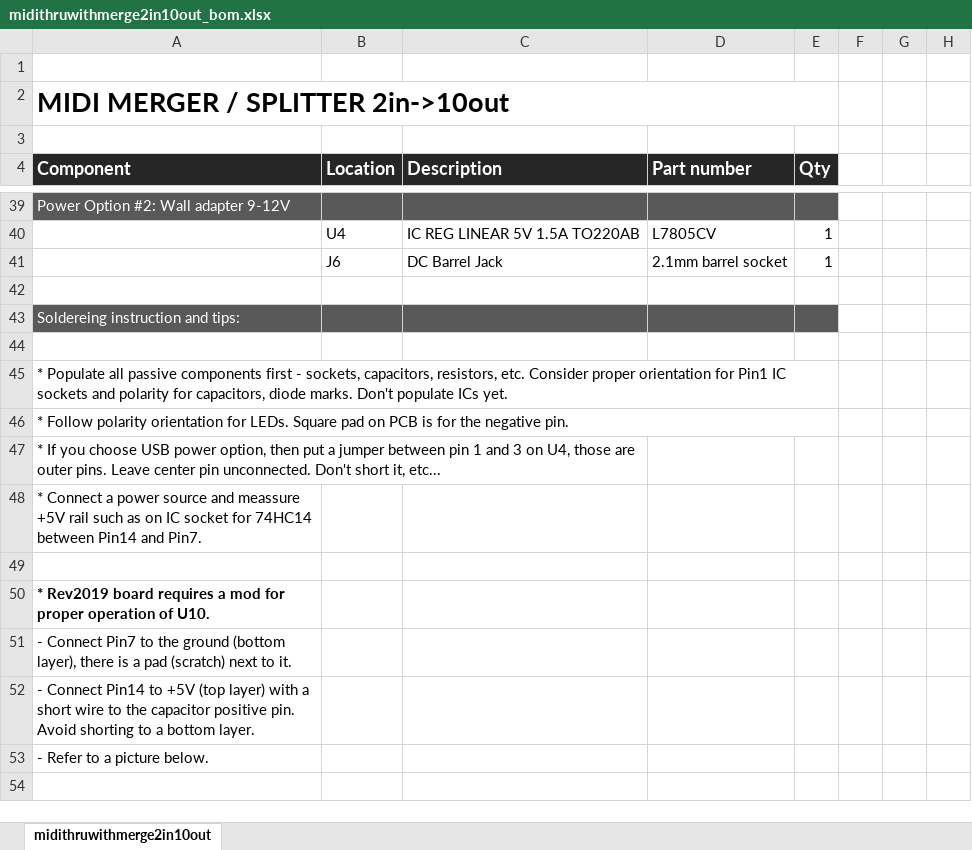
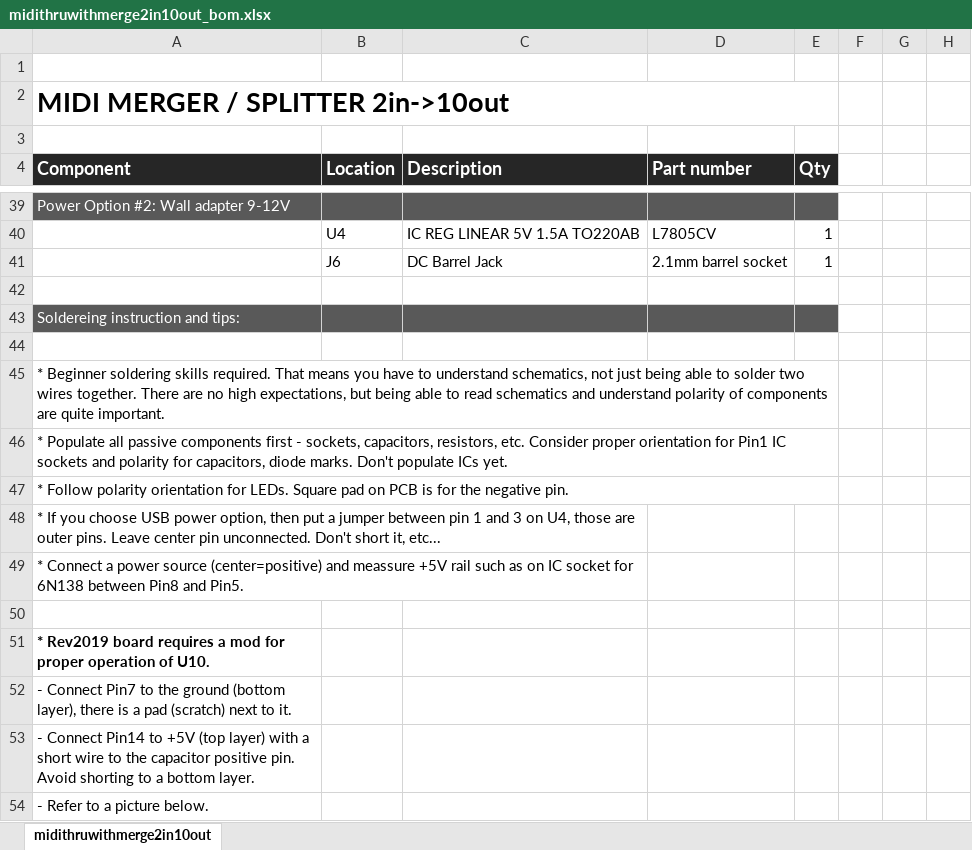
Before and after one commit to Deftaudio/Midi-boards, an Excel workbook: MidiThruWithMerge2in10out/midithruwithmerge2in10out_bom.xlsx, sheet midithruwithmerge2in10out, drawn as a sheet; only a part is shown, gaps mark what is left out; the shorter side is filled out with more unchanged rows; values as stored, in another font and other column widths than the file's, no borders; charts and pictures not drawn; addresses are those after the commit; rows hold the shown columns only; the diff names each change by its address in the sheet, - before the commit and + after, or states it on an @@ line.

```diff
--- a/MidiThruWithMerge2in10out/midithruwithmerge2in10out_bom.xlsx (sheet midithruwithmerge2in10out)
+++ b/MidiThruWithMerge2in10out/midithruwithmerge2in10out_bom.xlsx (sheet midithruwithmerge2in10out)
+row 45: * Beginner soldering skills required. That means you have to understand schematics, not just being able to solder two wires together. There are no high expectations, but being able to read schematics and understand polarity of components are quite important.
-A49 (Component): …power source and meassure +5V rail such as on IC socket for 74HC14 between Pin14 and Pin7.
+A49 (Component): …power source (center=positive) and meassure +5V rail such as on IC socket for 6N138 between Pin8 and Pin5.
+A49:C49 merged
```
Also changed, not shown: charts or pictures, MidiAnySync/midianysync_bom.xlsx, MidiMerge2in5out/midimerge2in5out_bom.xlsx, 24 other files.
